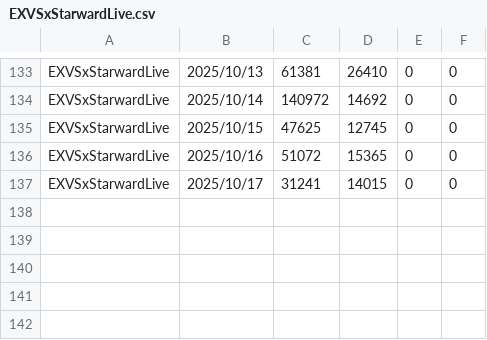
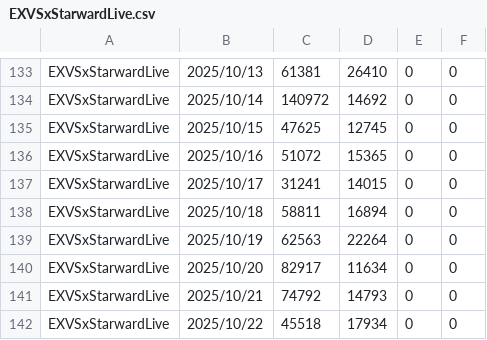
Before and after one commit to iwakiridrcm/youtube-find, a CSV file: EXVSxStarwardLive/EXVSxStarwardLive.csv, drawn as a sheet; only a part is shown, gaps mark what is left out; the diff names each change by its address in the sheet, - before the commit and + after, or states it on an @@ line.

```diff
--- a/EXVSxStarwardLive/EXVSxStarwardLive.csv
+++ b/EXVSxStarwardLive/EXVSxStarwardLive.csv
+row 138: EXVSxStarwardLive | 2025/10/18 | 58811 | 16894 | 0 | 0
+row 139: EXVSxStarwardLive | 2025/10/19 | 62563 | 22264 | 0 | 0
+row 140: EXVSxStarwardLive | 2025/10/20 | 82917 | 11634 | 0 | 0
+row 141: EXVSxStarwardLive | 2025/10/21 | 74792 | 14793 | 0 | 0
+row 142: EXVSxStarwardLive | 2025/10/22 | 45518 | 17934 | 0 | 0
```
Also changed, not shown: EXVSxStarwardPlay/EXVSxStarwardPlay.csv, EXVSxStarwardPost/EXVSxStarwardPost.csv.
